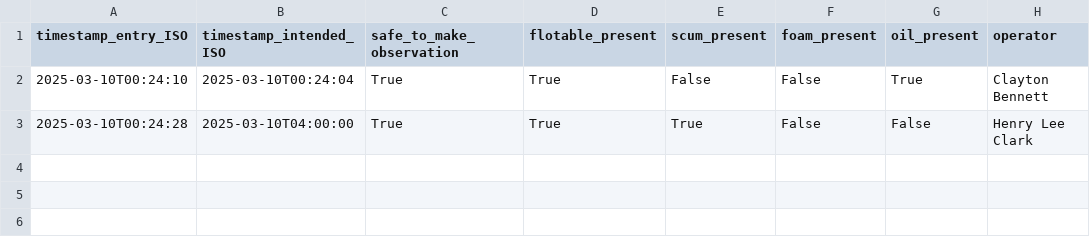
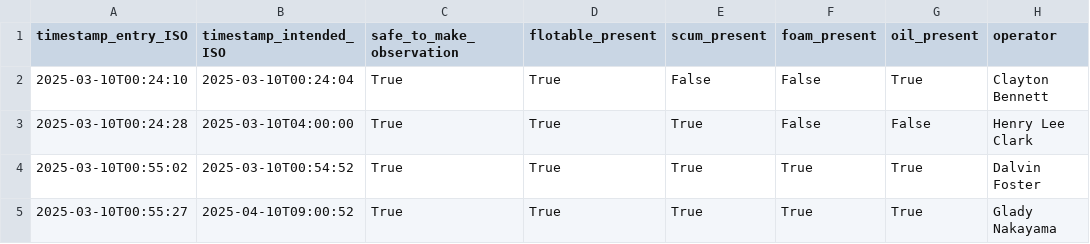
Before and after one commit to claytonsrobot/maxops, a CSV file: exports/intermediate/daily_outfall_data.csv, drawn as a sheet.

```diff
--- a/exports/intermediate/daily_outfall_data.csv
+++ b/exports/intermediate/daily_outfall_data.csv
@@ -3 +3,3 @@ timestamp_entry_ISO,timestamp_intended_ISO,safe_to_make_observation,flotable_pre
 2025-03-10T00:24:28,2025-03-10T04:00:00,True,True,True,False,False,Henry Lee Clark
+2025-03-10T00:55:02,2025-03-10T00:54:52,True,True,True,True,True,Dalvin Foster
+2025-03-10T00:55:27,2025-04-10T09:00:52,True,True,True,True,True,Glady Nakayama
```
Also changed, not shown: 6 other files.
